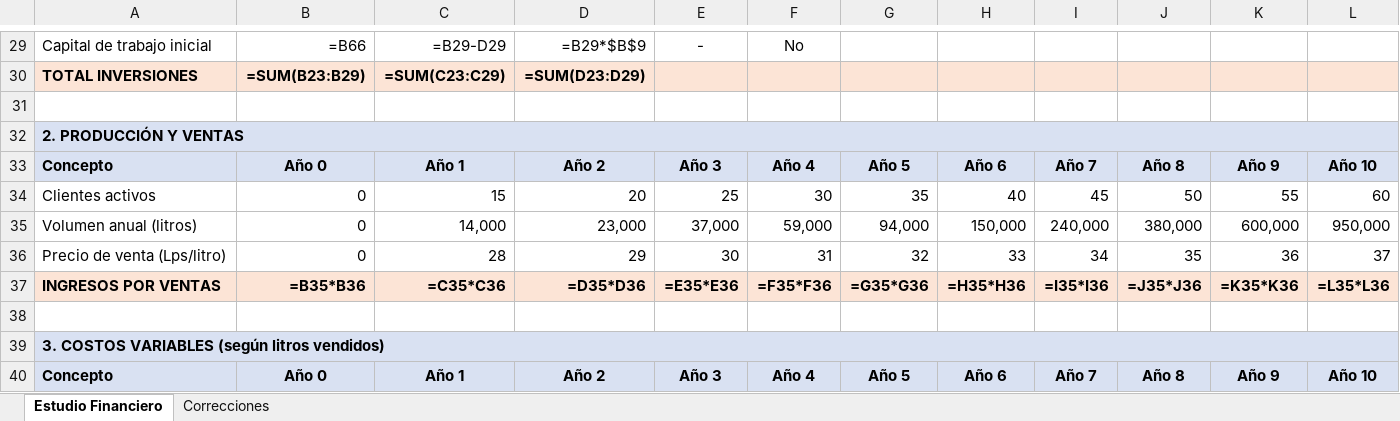
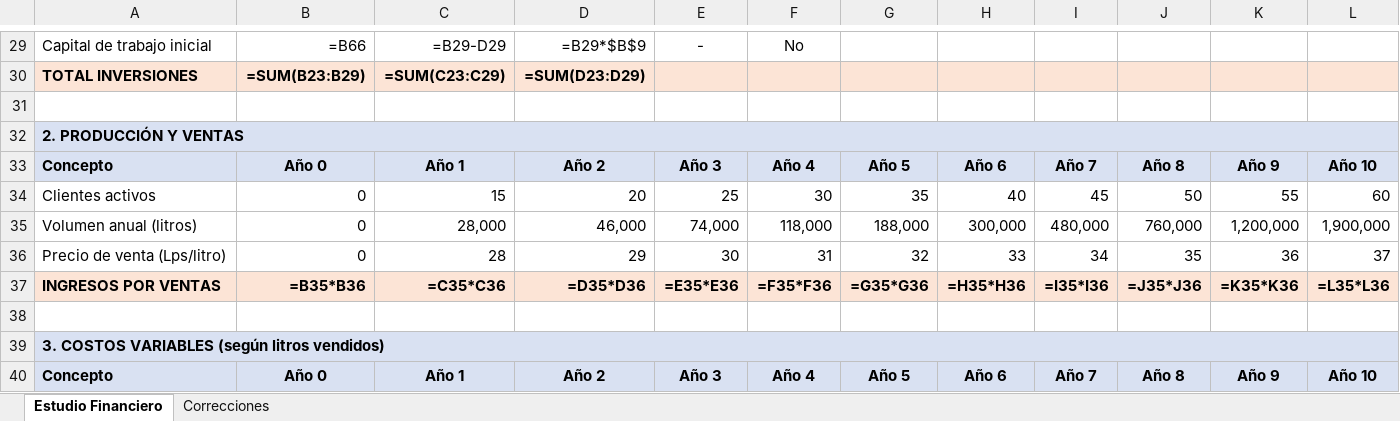
Before and after one commit to pewez267-dot/Rangos, an Excel workbook: Estudio_Financiero_Pura.xlsx, sheet Estudio Financiero, drawn as a sheet; only a part is shown, gaps mark what is left out; values as stored, in another font and other column widths than the file's, no borders; formulas without a stored value are shown as written; removed rows and columns are numbered as before the commit, all else as after; the diff names each change by its address in the sheet, - before the commit and + after, or states it on an @@ line.

Commit message:
Estudio con correccion de ventas ya incorporada (sin multiplicador), un solo resultado, sin errores

```diff
--- a/Estudio_Financiero_Pura.xlsx (sheet Estudio Financiero)
+++ b/Estudio_Financiero_Pura.xlsx (sheet Estudio Financiero)
-row 35: Volumen anual (litros) | 0 | 14,000 | 23,000 | 37,000 | 59,000 | 94,000 | 150,000 | 240,000 | 380,000 | 600,000 | 950,000
+row 35: Volumen anual (litros) | 0 | 28,000 | 46,000 | 74,000 | 118,000 | 188,000 | 300,000 | 480,000 | 760,000 | 1,200,000 | 1,900,000
```
Also changed, not shown: sheet Correcciones.
